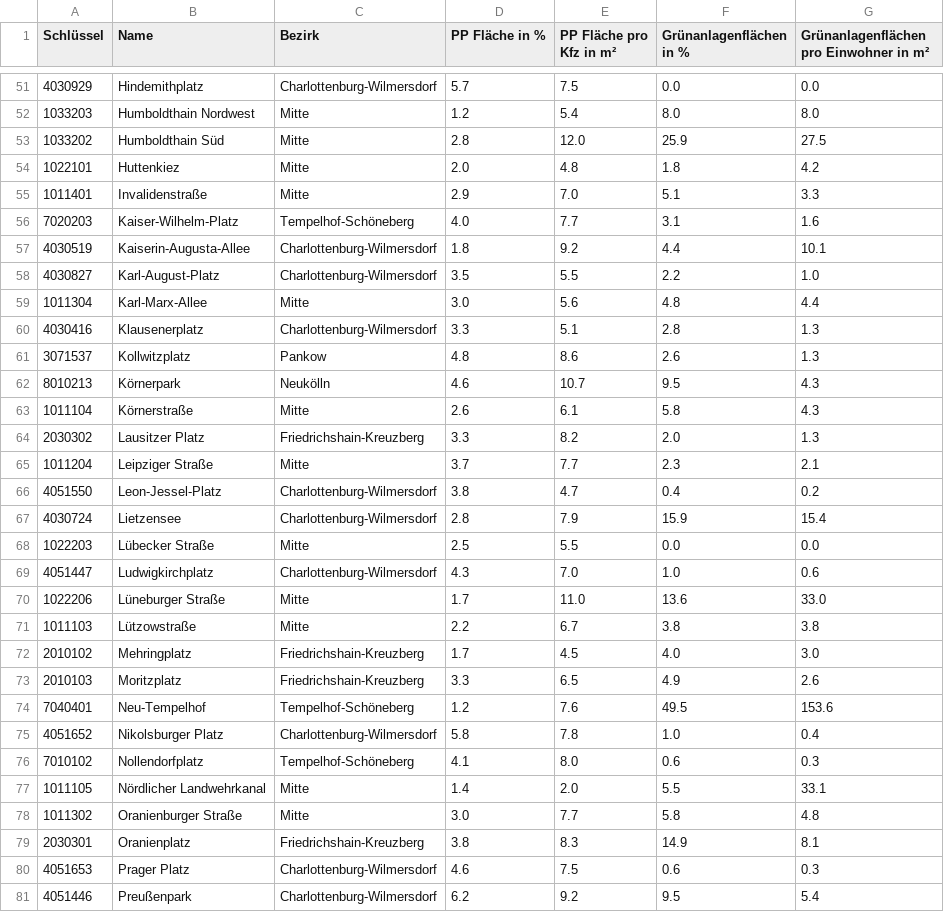
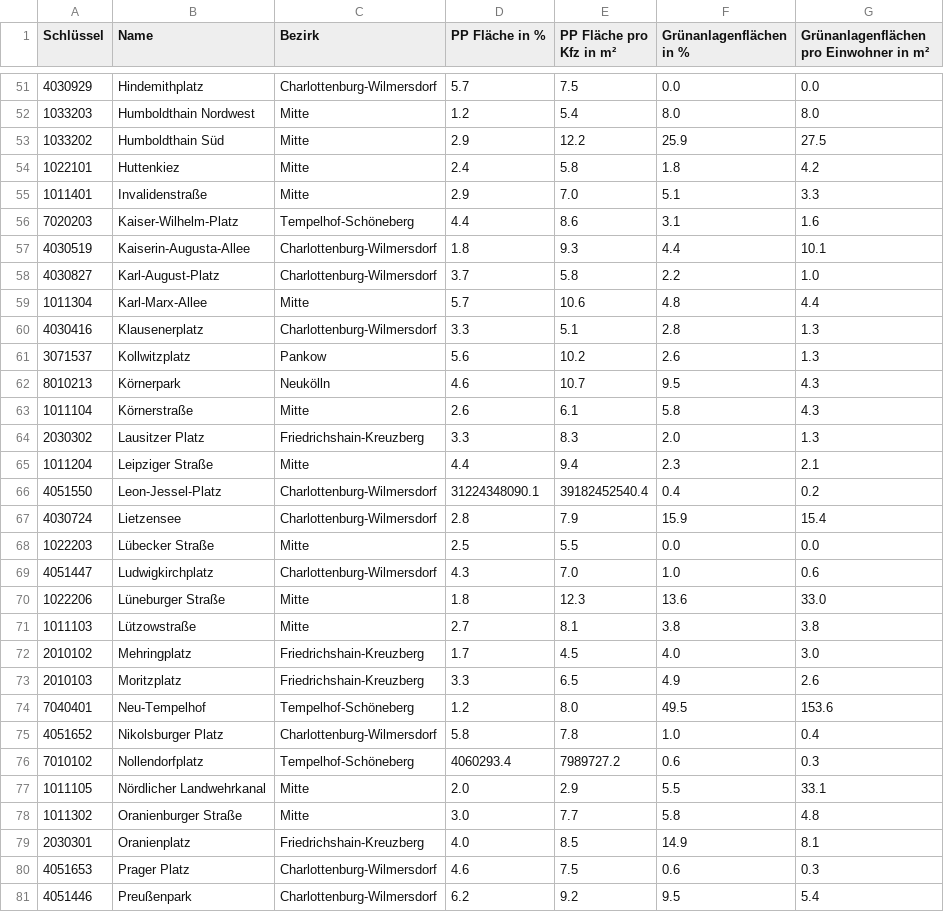
Before and after one commit to hanshack/parkplatztransform-data-analysis, a CSV file: data/out/PLR_Vergleich_PP_Gruenflaeche.csv, drawn as a sheet; only a part is shown, gaps mark what is left out; the diff covers the shown part only.

```diff
--- a/data/out/PLR_Vergleich_PP_Gruenflaeche.csv
+++ b/data/out/PLR_Vergleich_PP_Gruenflaeche.csv
@@ -52,16 +52,16 @@ Schlüssel,Name,Bezirk,PP Fläche in %,PP Fläche pro Kfz in m²,Grünanlagenfl
 1033203,Humboldthain Nordwest,Mitte,1.2,5.4,8.0,8.0
-1033202,Humboldthain Süd,Mitte,2.8,12.0,25.9,27.5
-1022101,Huttenkiez,Mitte,2.0,4.8,1.8,4.2
+1033202,Humboldthain Süd,Mitte,2.9,12.2,25.9,27.5
+1022101,Huttenkiez,Mitte,2.4,5.8,1.8,4.2
 1011401,Invalidenstraße,Mitte,2.9,7.0,5.1,3.3
-7020203,Kaiser-Wilhelm-Platz,Tempelhof-Schöneberg,4.0,7.7,3.1,1.6
-4030519,Kaiserin-Augusta-Allee,Charlottenburg-Wilmersdorf,1.8,9.2,4.4,10.1
-4030827,Karl-August-Platz,Charlottenburg-Wilmersdorf,3.5,5.5,2.2,1.0
-1011304,Karl-Marx-Allee,Mitte,3.0,5.6,4.8,4.4
+7020203,Kaiser-Wilhelm-Platz,Tempelhof-Schöneberg,4.4,8.6,3.1,1.6
+4030519,Kaiserin-Augusta-Allee,Charlottenburg-Wilmersdorf,1.8,9.3,4.4,10.1
+4030827,Karl-August-Platz,Charlottenburg-Wilmersdorf,3.7,5.8,2.2,1.0
+1011304,Karl-Marx-Allee,Mitte,5.7,10.6,4.8,4.4
 4030416,Klausenerplatz,Charlottenburg-Wilmersdorf,3.3,5.1,2.8,1.3
-3071537,Kollwitzplatz,Pankow,4.8,8.6,2.6,1.3
+3071537,Kollwitzplatz,Pankow,5.6,10.2,2.6,1.3
 8010213,Körnerpark,Neukölln,4.6,10.7,9.5,4.3
 1011104,Körnerstraße,Mitte,2.6,6.1,5.8,4.3
-2030302,Lausitzer Platz,Friedrichshain-Kreuzberg,3.3,8.2,2.0,1.3
-1011204,Leipziger Straße,Mitte,3.7,7.7,2.3,2.1
-4051550,Leon-Jessel-Platz,Charlottenburg-Wilmersdorf,3.8,4.7,0.4,0.2
+2030302,Lausitzer Platz,Friedrichshain-Kreuzberg,3.3,8.3,2.0,1.3
+1011204,Leipziger Straße,Mitte,4.4,9.4,2.3,2.1
+4051550,Leon-Jessel-Platz,Charlottenburg-Wilmersdorf,31224348090.1,39182452540.4,0.4,0.2
 4030724,Lietzensee,Charlottenburg-Wilmersdorf,2.8,7.9,15.9,15.4
@@ -69,12 +69,12 @@ Schlüssel,Name,Bezirk,PP Fläche in %,PP Fläche pro Kfz in m²,Grünanlagenfl
 4051447,Ludwigkirchplatz,Charlottenburg-Wilmersdorf,4.3,7.0,1.0,0.6
-1022206,Lüneburger Straße,Mitte,1.7,11.0,13.6,33.0
-1011103,Lützowstraße,Mitte,2.2,6.7,3.8,3.8
+1022206,Lüneburger Straße,Mitte,1.8,12.3,13.6,33.0
+1011103,Lützowstraße,Mitte,2.7,8.1,3.8,3.8
 2010102,Mehringplatz,Friedrichshain-Kreuzberg,1.7,4.5,4.0,3.0
 2010103,Moritzplatz,Friedrichshain-Kreuzberg,3.3,6.5,4.9,2.6
-7040401,Neu-Tempelhof,Tempelhof-Schöneberg,1.2,7.6,49.5,153.6
+7040401,Neu-Tempelhof,Tempelhof-Schöneberg,1.2,8.0,49.5,153.6
 4051652,Nikolsburger Platz,Charlottenburg-Wilmersdorf,5.8,7.8,1.0,0.4
-7010102,Nollendorfplatz,Tempelhof-Schöneberg,4.1,8.0,0.6,0.3
-1011105,Nördlicher Landwehrkanal,Mitte,1.4,2.0,5.5,33.1
+7010102,Nollendorfplatz,Tempelhof-Schöneberg,4060293.4,7989727.2,0.6,0.3
+1011105,Nördlicher Landwehrkanal,Mitte,2.0,2.9,5.5,33.1
 1011302,Oranienburger Straße,Mitte,3.0,7.7,5.8,4.8
-2030301,Oranienplatz,Friedrichshain-Kreuzberg,3.8,8.3,14.9,8.1
+2030301,Oranienplatz,Friedrichshain-Kreuzberg,4.0,8.5,14.9,8.1
 4051653,Prager Platz,Charlottenburg-Wilmersdorf,4.6,7.5,0.6,0.3
```
Also changed, not shown: 85 edited cells elsewhere in this file, data/out/PLR_PP_Durchschnitt.csv, data/out/PLR_PP_Flaeche_Strassenverkehr.csv, 4 other files.
